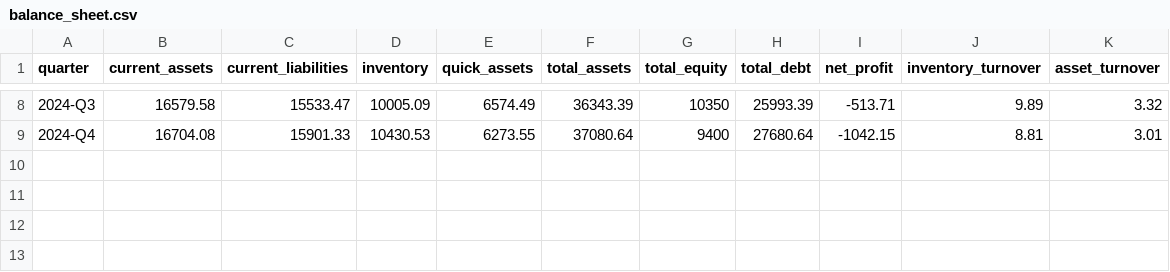
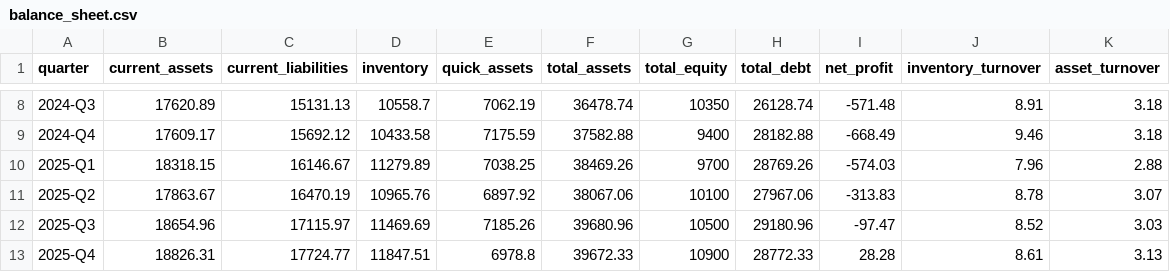
Before and after one commit to alwande-tech06/FinDiag-Pro, a CSV file: data/balance_sheet.csv, drawn as a sheet; only a part is shown, gaps mark what is left out; the diff covers the shown part only.

```diff
--- a/data/balance_sheet.csv
+++ b/data/balance_sheet.csv
@@ -8,2 +8,6 @@ quarter,current_assets,current_liabilities,inventory,quick_assets,total_assets,t
-2024-Q3,16579.58,15533.47,10005.09,6574.49,36343.39,10350,25993.39,-513.71,9.89,3.32
-2024-Q4,16704.08,15901.33,10430.53,6273.55,37080.64,9400,27680.64,-1042.15,8.81,3.01
+2024-Q3,17620.89,15131.13,10558.7,7062.19,36478.74,10350,26128.74,-571.48,8.91,3.18
+2024-Q4,17609.17,15692.12,10433.58,7175.59,37582.88,9400,28182.88,-668.49,9.46,3.18
+2025-Q1,18318.15,16146.67,11279.89,7038.25,38469.26,9700,28769.26,-574.03,7.96,2.88
+2025-Q2,17863.67,16470.19,10965.76,6897.92,38067.06,10100,27967.06,-313.83,8.78,3.07
+2025-Q3,18654.96,17115.97,11469.69,7185.26,39680.96,10500,29180.96,-97.47,8.52,3.03
+2025-Q4,18826.31,17724.77,11847.51,6978.8,39672.33,10900,28772.33,28.28,8.61,3.13
```
Also changed, not shown: 54 edited cells elsewhere in this file, data/audit_log.csv, data/variance.csv, 4 other files.
